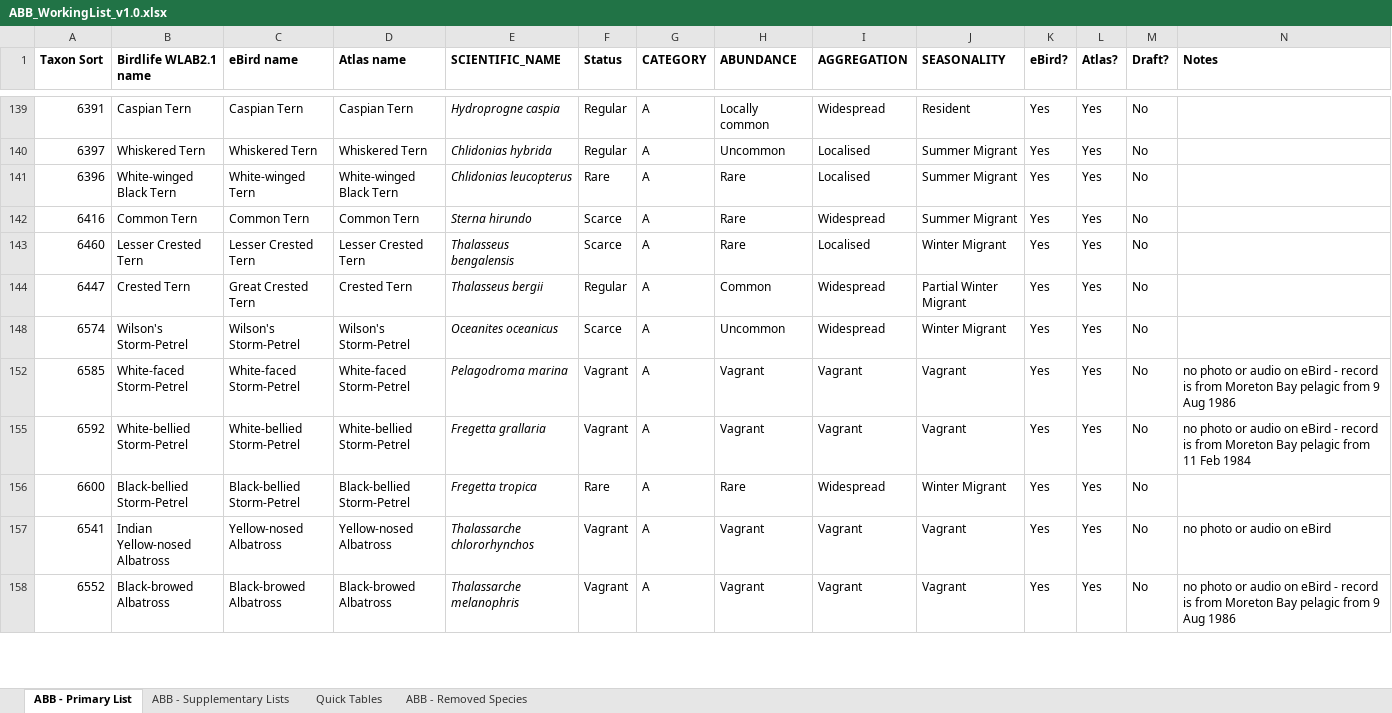
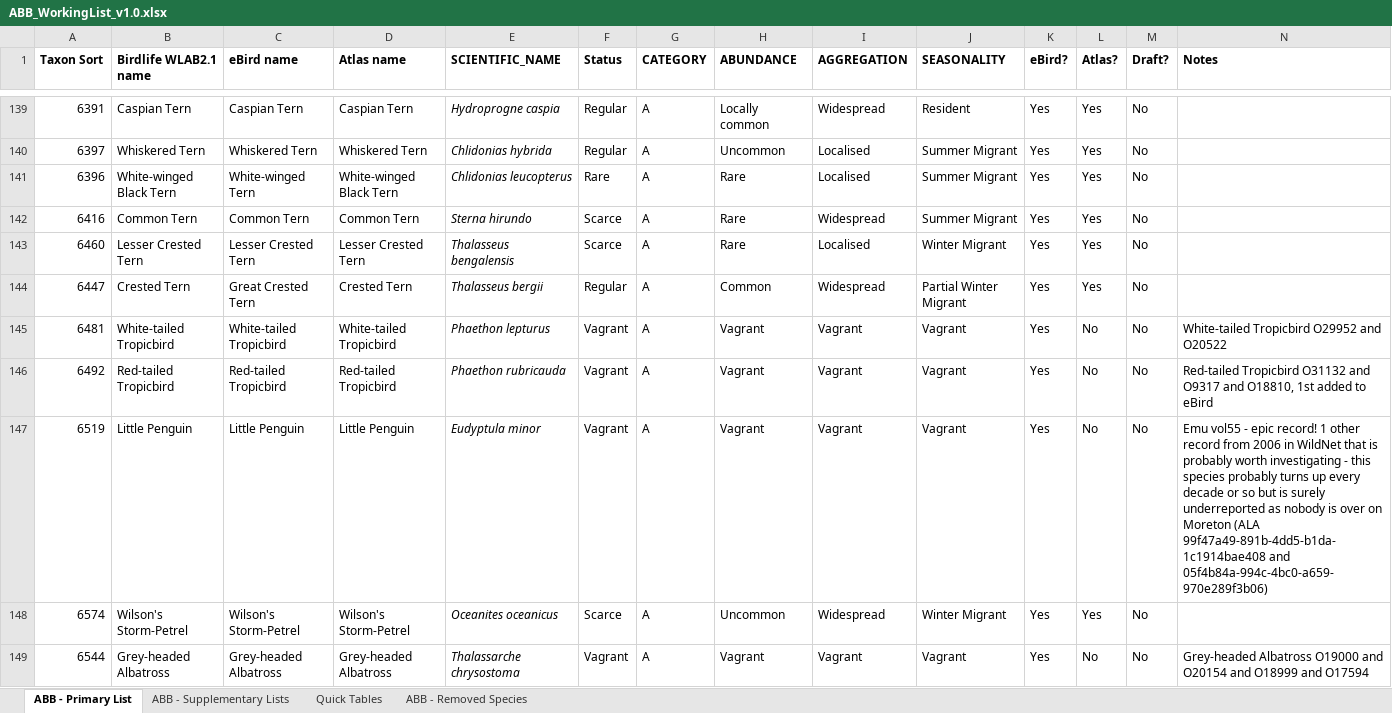
Before and after one commit to bird-team/brisbane-bird-atlas, an Excel workbook: resources/ABB_WorkingList_v1.0.xlsx, sheet ABB - Primary List, drawn as a sheet; only a part is shown, gaps mark what is left out; the shorter side is filled out with more unchanged rows; values as stored, in another font and other column widths than the file's, no borders; rows hold the shown columns only; the diff covers the shown part only; the diff names each change by its address in the sheet, - before the commit and + after, or states it on an @@ line.

Commit message:
minor edit to add grey noddy proof

```diff
--- a/resources/ABB_WorkingList_v1.0.xlsx (sheet ABB - Primary List)
+++ b/resources/ABB_WorkingList_v1.0.xlsx (sheet ABB - Primary List)
@@ row 145 unhidden: 6481 | White-tailed Tropicbird | White-tailed Tropicbird | White-tailed Tropicbird | Phaethon lepturus | Vagrant | A | Vagrant | Vagrant | Vagrant | Yes | No | No | White-tailed Tropicbird O29952 and O20522 @@
@@ row 146 unhidden: 6492 | Red-tailed Tropicbird | Red-tailed Tropicbird | Red-tailed Tropicbird | Phaethon rubricauda | Vagrant | A | Vagrant | Vagrant | Vagrant | Yes | No | No | Red-tailed Tropicbird O31132 and O9317 and O18810, 1st added to eBird @@
@@ row 147 unhidden: 6519 | Little Penguin | Little Penguin | Little Penguin | Eudyptula minor | Vagrant | A | Vagrant | Vagrant | Vagrant | Yes | No | No | Emu vol55 - epic record! 1 other record from 2006 in WildNet that is probably worth investigating - this species probably turns up every decade or so but is surely underreported as nobody is over on Moreton (ALA 99f47a49-891b-4dd5-b1da-1c1914bae408 and 05f4b84a-994c-4bc0-a659-970e289f3b06) @@
@@ row 149 unhidden: 6544 | Grey-headed Albatross | Grey-headed Albatross | Grey-headed Albatross | Thalassarche chrysostoma | Vagrant | A | Vagrant | Vagrant | Vagrant | Yes | No | No | Grey-headed Albatross O19000 and O20154 and O18999 and O17594 @@
```
Also changed, not shown: 1 added row and 31 hidden or unhidden rows elsewhere in this sheet, sheet ABB - Supplementary Lists.
